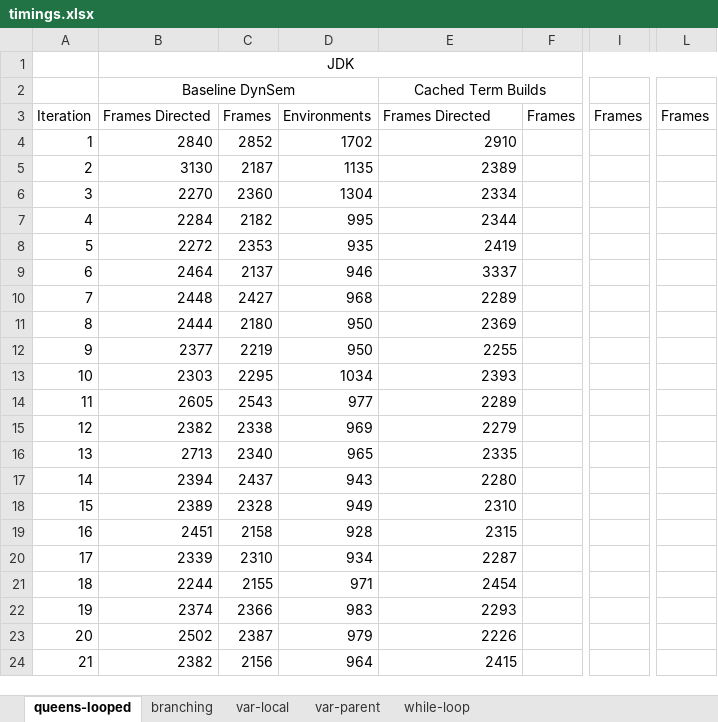
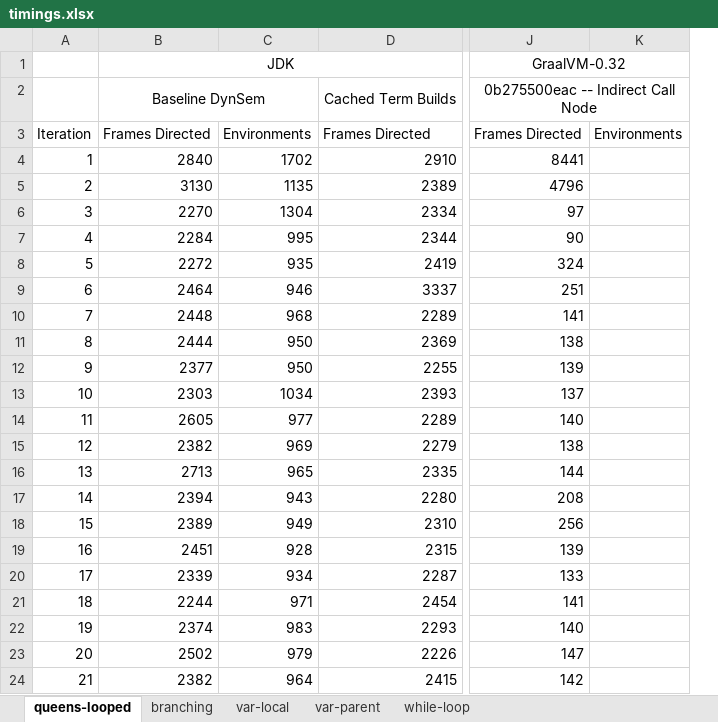
Before and after one commit to MetaBorgCube/metaborg-tiger, an Excel workbook: org.metaborg.lang.tiger.example/microbenchmarks/timings.xlsx, sheet queens-looped, drawn as a sheet; only a part is shown, gaps mark what is left out; values as stored, in another font and other column widths than the file's, no borders; charts and pictures not drawn; removed rows and columns are numbered as before the commit, all else as after; the diff names each change by its address in the sheet, - before the commit and + after, or states it on an @@ line.

Commit message:
Benchmark timings on Graal VM 0.32

```diff
--- a/org.metaborg.lang.tiger.example/microbenchmarks/timings.xlsx (sheet queens-looped)
+++ b/org.metaborg.lang.tiger.example/microbenchmarks/timings.xlsx (sheet queens-looped)
-column C, rows 3-24: Frames | 2852 | 2187 | 2360 | 2182 | 2353 | 2137 | 2427 | 2180 | 2219 | 2295 | 2543 | 2338 | 2340 | 2437 | 2328 | 2158 | 2310 | 2155 | 2366 | 2387 | 2156
-column F, row 3: Frames
-column I, row 3: Frames
-column L, row 3: Frames
+column J, rows 1-24: GraalVM-0.32 | 0b275500eac -- Indirect Call Node | Frames Directed | 8441 | 4796 | 97 | 90 | 324 | 251 | 141 | 138 | 139 | 137 | 140 | 138 | 144 | 208 | 256 | 139 | 133 | 141 | 140 | 147 | 142
+column K, row 3: Environments
```
Also changed, not shown: sheet var-parent, sheet branching, sheet var-local, sheet while-loop, charts or pictures.
